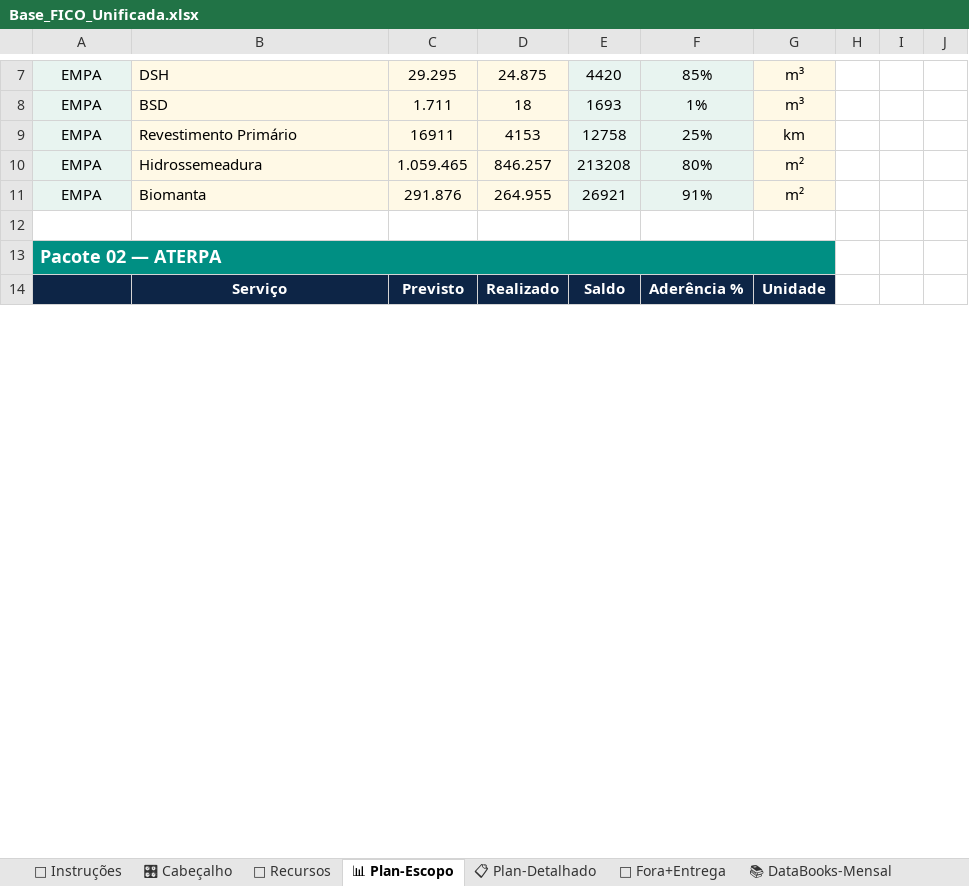
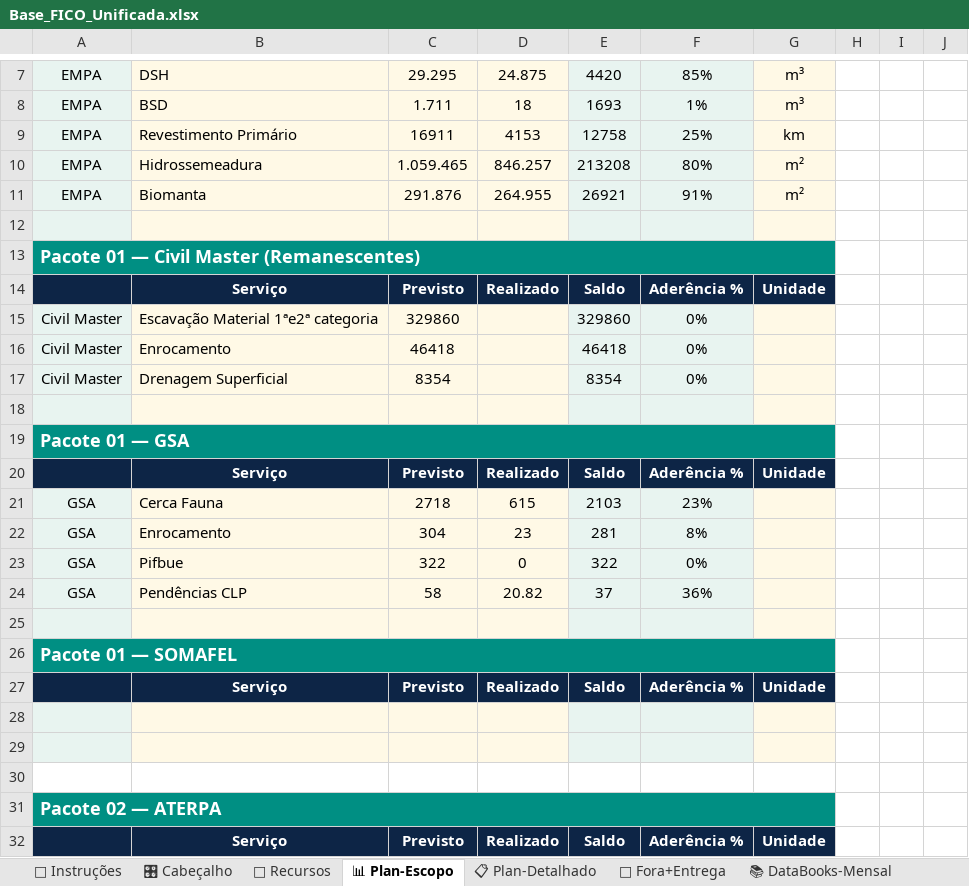
Before and after one commit to automacaofico/base_fico_unificada, an Excel workbook: Base_FICO_Unificada.xlsx, sheet 📊 Plan-Escopo, drawn as a sheet; only a part is shown, gaps mark what is left out; values as stored, in another font and other column widths than the file's, no borders; the diff covers the shown part only; the diff names each change by its address in the sheet, - before the commit and + after, or states it on an @@ line.

```diff
--- a/Base_FICO_Unificada.xlsx (sheet 📊 Plan-Escopo)
+++ b/Base_FICO_Unificada.xlsx (sheet 📊 Plan-Escopo)
-A12 fill: none
+A12 fill: #E8F4F0
-B12:D12 fill: none
+B12:D12 fill: #FFF9E6
-E12:F12 fill: none
+E12:F12 fill: #E8F4F0
-G12 fill: none
+G12 fill: #FFF9E6
+row 13: Pacote 01 — Civil Master (Remanescentes)
+row 14:  | Serviço | Previsto | Realizado | Saldo | Aderência % | Unidade
+row 15: Civil Master | Escavação Material 1ªe2ª categoria | 329860 |  | 329860 | 0%
+row 16: Civil Master | Enrocamento | 46418 |  | 46418 | 0%
+row 17: Civil Master | Drenagem Superficial | 8354 |  | 8354 | 0%
+row 18: (empty)
+row 19: Pacote 01 — GSA
+row 20:  | Serviço | Previsto | Realizado | Saldo | Aderência % | Unidade
+row 21: GSA | Cerca Fauna | 2718 | 615 | 2103 | 23%
+row 22: GSA | Enrocamento | 304 | 23 | 281 | 8%
+row 23: GSA | Pifbue | 322 | 0 | 322 | 0%
+row 24: GSA | Pendências CLP | 58 | 20.82 | 37 | 36%
+row 25: (empty)
+row 26: Pacote 01 — SOMAFEL
+row 27:  | Serviço | Previsto | Realizado | Saldo | Aderência % | Unidade
+row 28: (empty)
+row 29: (empty)
+row 30: (empty)
```
Also changed, not shown: 10 added rows, 37 edited cells and cell formats elsewhere in this sheet, sheet 📋 Plan-Detalhado, sheet 🗺 Retig P3, sheet 📚 DataBooks-Mensal, sheet 👷 Recursos, sheet 🎛 Cabeçalho, sheet 📑 DataBooks-Ativos, 2 more sheets, formulas that keep their value, hidden cells.
